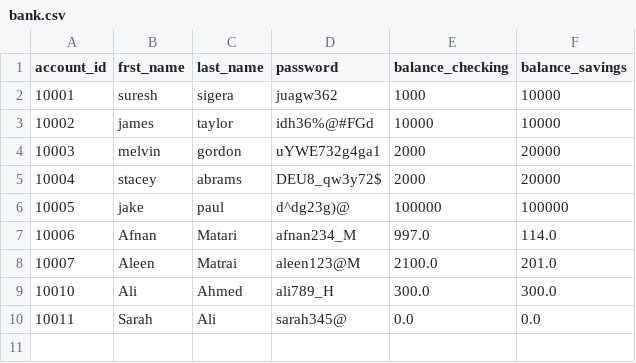
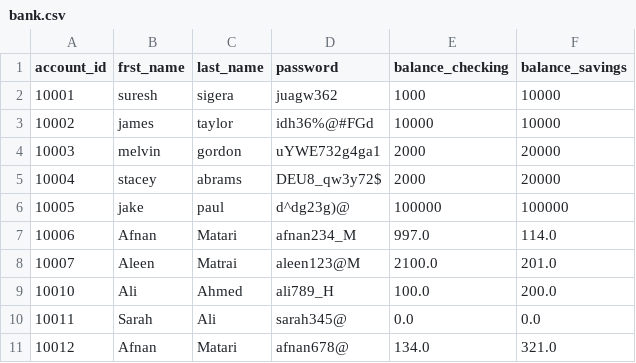
Before and after one commit to Afnan112/bank-project, a CSV file: bank.csv, drawn as a sheet.

Commit message:
Added print new balance in the terminal after deposit and withdraw

```diff
--- a/bank.csv
+++ b/bank.csv
@@ -8,3 +8,4 @@ account_id,frst_name,last_name,password,balance_checking,balance_savings
 10007,Aleen,Matrai,aleen123@M,2100.0,201.0
-10010,Ali,Ahmed,ali789_H,300.0,300.0
+10010,Ali,Ahmed,ali789_H,100.0,200.0
 10011,Sarah,Ali,sarah345@,0.0,0.0
+10012,Afnan,Matari,afnan678@,134.0,321.0
```
Also changed, not shown: 1 other file.
